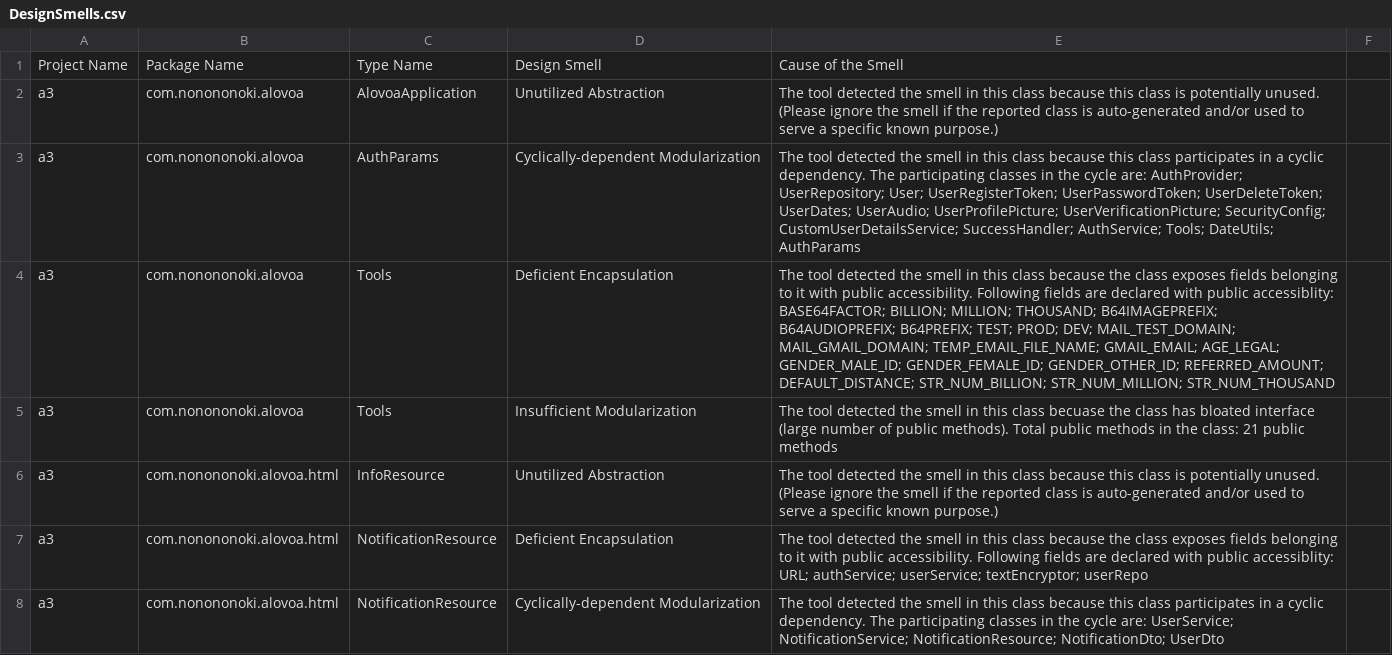
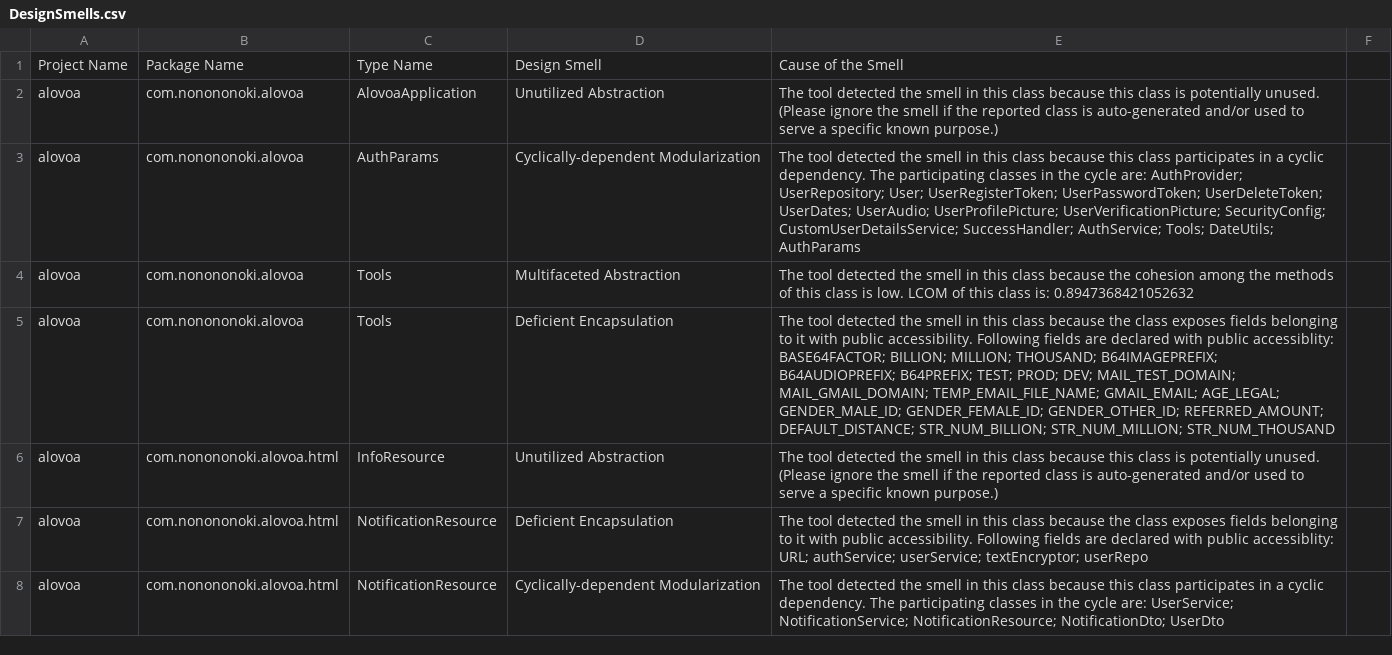
Before and after one commit to steawu/alovoa, a CSV file: csv/A3_after/DesignSmells.csv, drawn as a sheet; only a part is shown; the diff covers the shown part only.

```diff
--- a/csv/A3_after/DesignSmells.csv
+++ b/csv/A3_after/DesignSmells.csv
@@ -1,8 +1,8 @@
 Project Name,Package Name,Type Name,Design Smell,Cause of the Smell
-a3,com.nonononoki.alovoa,AlovoaApplication,Unutilized Abstraction,The tool detected the smell in this class because this class is potentially unused. (Please ignore the smell if the reported class is auto-generated and/or used to serve a specific known purpose.)
-a3,com.nonononoki.alovoa,AuthParams,Cyclically-dependent Modularization,The tool detected the smell in this class because this class participates in a cyclic dependency. The participating classes in the cycle are: AuthProvider; UserRepository; User; UserRegisterToken; UserPasswordToken; UserDeleteToken; UserDates; UserAudio; UserProfilePicture; UserVerificationPicture; SecurityConfig; CustomUserDetailsService; SuccessHandler; AuthService; Tools; DateUtils; AuthParams
-a3,com.nonononoki.alovoa,Tools,Deficient Encapsulation,The tool detected the smell in this class because the class exposes fields belonging to it with public accessibility. Following fields are declared with public accessiblity: BASE64FACTOR; BILLION; MILLION; THOUSAND; B64IMAGEPREFIX; B64AUDIOPREFIX; B64PREFIX; TEST; PROD; DEV; MAIL_TEST_DOMAIN; MAIL_GMAIL_DOMAIN; TEMP_EMAIL_FILE_NAME; GMAIL_EMAIL; AGE_LEGAL; GENDER_MALE_ID; GENDER_FEMALE_ID; GENDER_OTHER_ID; REFERRED_AMOUNT; DEFAULT_DISTANCE; STR_NUM_BILLION; STR_NUM_MILLION; STR_NUM_THOUSAND
-a3,com.nonononoki.alovoa,Tools,Insufficient Modularization,The tool detected the smell in this class becuase the class has bloated interface (large number of public methods). Total public methods in the class: 21 public methods
-a3,com.nonononoki.alovoa.html,InfoResource,Unutilized Abstraction,The tool detected the smell in this class because this class is potentially unused. (Please ignore the smell if the reported class is auto-generated and/or used to serve a specific known purpose.)
-a3,com.nonononoki.alovoa.html,NotificationResource,Deficient Encapsulation,The tool detected the smell in this class because the class exposes fields belonging to it with public accessibility. Following fields are declared with public accessiblity: URL; authService; userService; textEncryptor; userRepo
-a3,com.nonononoki.alovoa.html,NotificationResource,Cyclically-dependent Modularization,The tool detected the smell in this class because this class participates in a cyclic dependency. The participating classes in the cycle are: UserService; NotificationService; NotificationResource; NotificationDto; UserDto
+alovoa,com.nonononoki.alovoa,AlovoaApplication,Unutilized Abstraction,The tool detected the smell in this class because this class is potentially unused. (Please ignore the smell if the reported class is auto-generated and/or used to serve a specific known purpose.)
+alovoa,com.nonononoki.alovoa,AuthParams,Cyclically-dependent Modularization,The tool detected the smell in this class because this class participates in a cyclic dependency. The participating classes in the cycle are: AuthProvider; UserRepository; User; UserRegisterToken; UserPasswordToken; UserDeleteToken; UserDates; UserAudio; UserProfilePicture; UserVerificationPicture; SecurityConfig; CustomUserDetailsService; SuccessHandler; AuthService; Tools; DateUtils; AuthParams
+alovoa,com.nonononoki.alovoa,Tools,Multifaceted Abstraction,The tool detected the smell in this class because the cohesion among the methods of this class is low. LCOM of this class is: 0.8947368421052632
+alovoa,com.nonononoki.alovoa,Tools,Deficient Encapsulation,The tool detected the smell in this class because the class exposes fields belonging to it with public accessibility. Following fields are declared with public accessiblity: BASE64FACTOR; BILLION; MILLION; THOUSAND; B64IMAGEPREFIX; B64AUDIOPREFIX; B64PREFIX; TEST; PROD; DEV; MAIL_TEST_DOMAIN; MAIL_GMAIL_DOMAIN; TEMP_EMAIL_FILE_NAME; GMAIL_EMAIL; AGE_LEGAL; GENDER_MALE_ID; GENDER_FEMALE_ID; GENDER_OTHER_ID; REFERRED_AMOUNT; DEFAULT_DISTANCE; STR_NUM_BILLION; STR_NUM_MILLION; STR_NUM_THOUSAND
+alovoa,com.nonononoki.alovoa.html,InfoResource,Unutilized Abstraction,The tool detected the smell in this class because this class is potentially unused. (Please ignore the smell if the reported class is auto-generated and/or used to serve a specific known purpose.)
+alovoa,com.nonononoki.alovoa.html,NotificationResource,Deficient Encapsulation,The tool detected the smell in this class because the class exposes fields belonging to it with public accessibility. Following fields are declared with public accessiblity: URL; authService; userService; textEncryptor; userRepo
+alovoa,com.nonononoki.alovoa.html,NotificationResource,Cyclically-dependent Modularization,The tool detected the smell in this class because this class participates in a cyclic dependency. The participating classes in the cycle are: UserService; NotificationService; NotificationResource; NotificationDto; UserDto
```
Also changed, not shown: 116 edited cells elsewhere in this file, csv/A3_after/ImplementationSmells.csv, csv/A3_after/MethodMetrics.csv, 10 other files.
